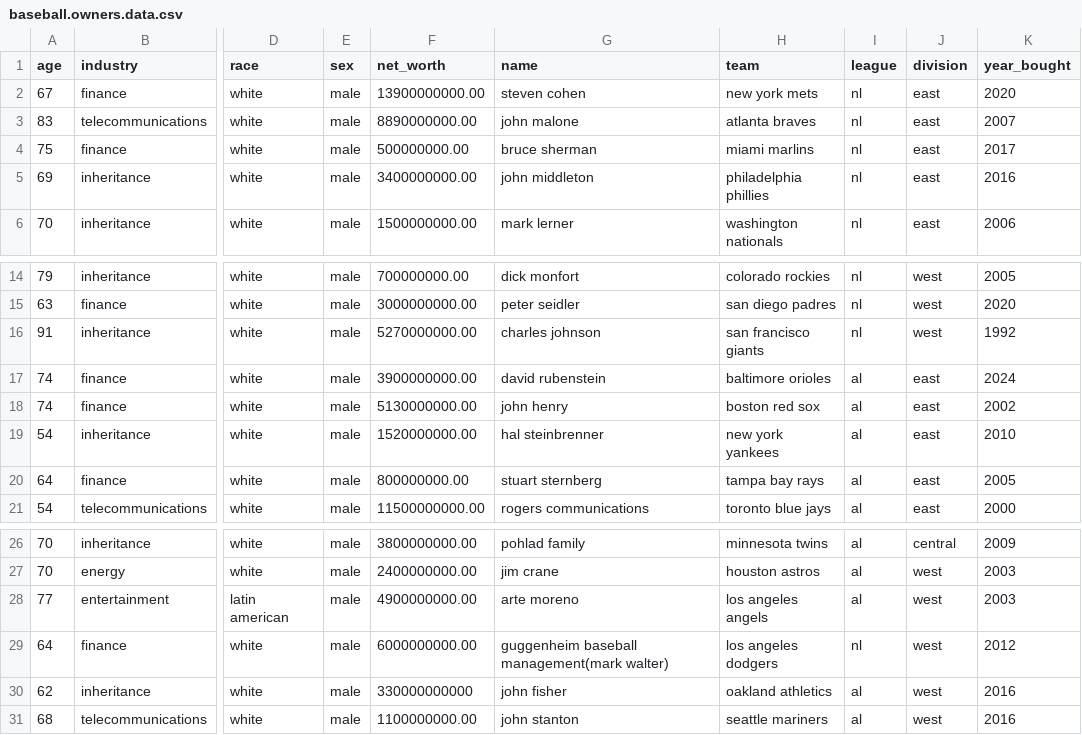
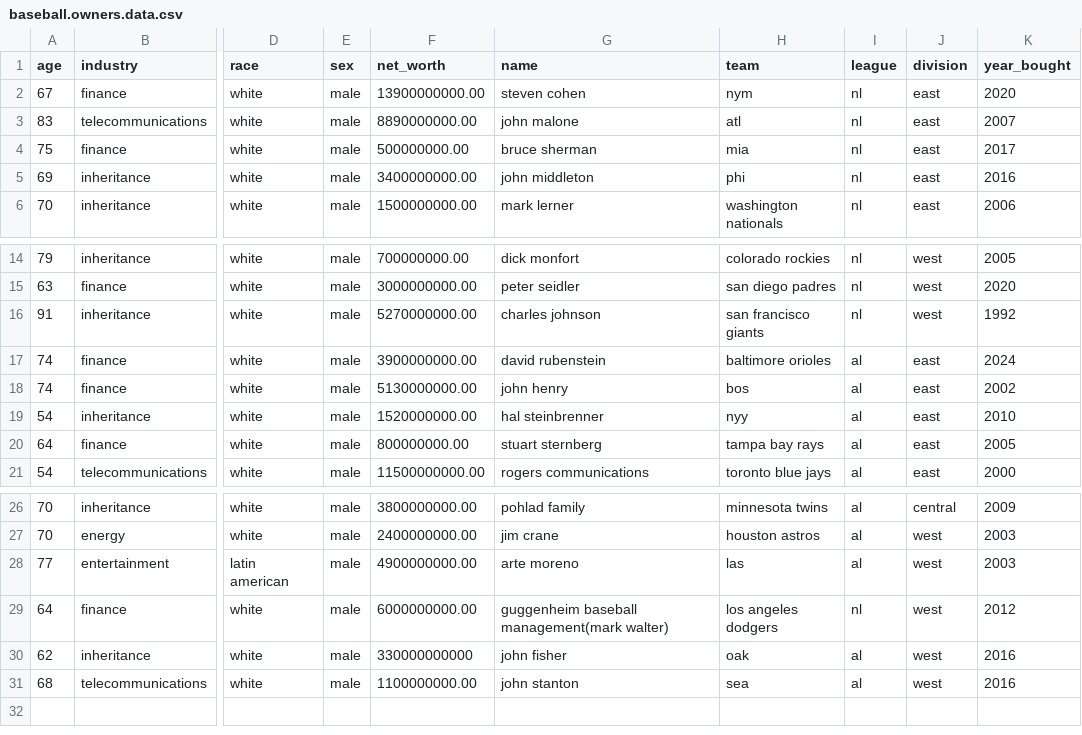
Before and after one commit to SterlingIvey/Baseball-Owner-Demographic-Data-Analyzer, a CSV file: baseball.owners.data.csv, drawn as a sheet; only a part is shown, gaps mark what is left out; the diff names each change by its address in the sheet, - before the commit and + after, or states it on an @@ line.

Commit message:
Update baseball.owners.data.csv

```diff
--- a/baseball.owners.data.csv
+++ b/baseball.owners.data.csv
-H2 (team): new york mets
+H2 (team): nym
-H3 (team): atlanta braves
+H3 (team): atl
-H4 (team): miami marlins
+H4 (team): mia
-H5 (team): philadelphia phillies
+H5 (team): phi
-H18 (team): boston red sox
+H18 (team): bos
-H19 (team): new york yankees
+H19 (team): nyy
-H28 (team): los angeles angels
+H28 (team): las
-H30 (team): oakland athletics
+H30 (team): oak
-H31 (team): seattle mariners
+H31 (team): sea
```
